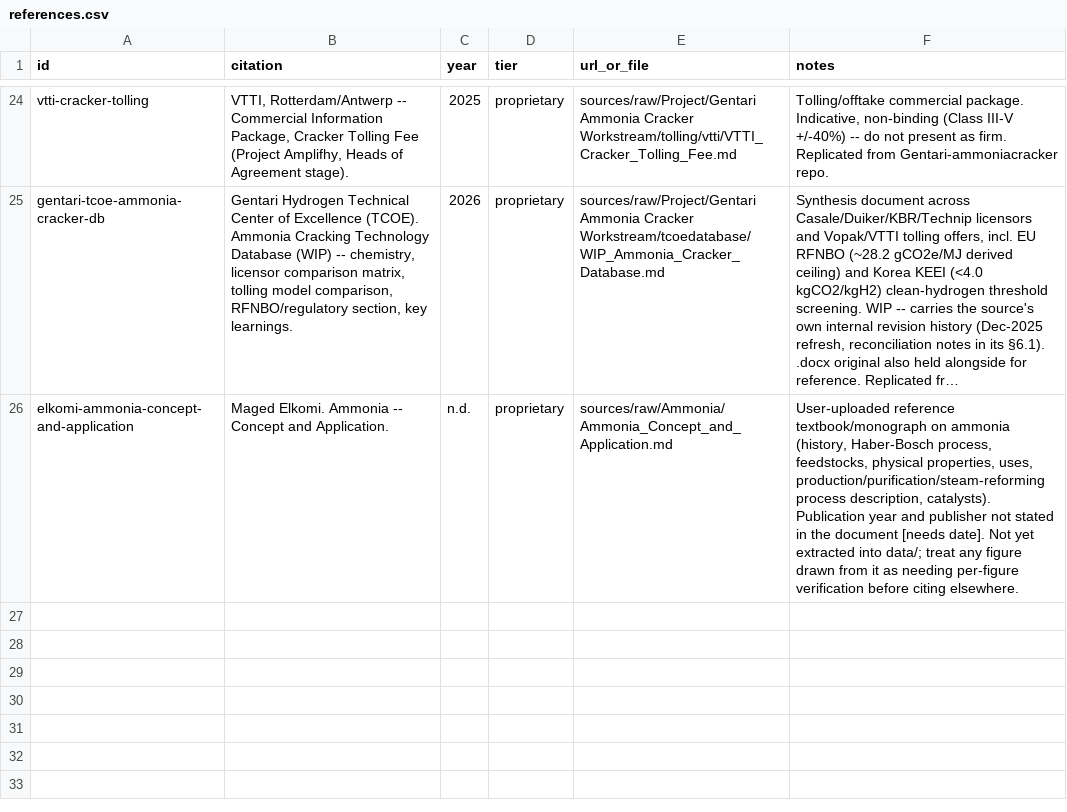
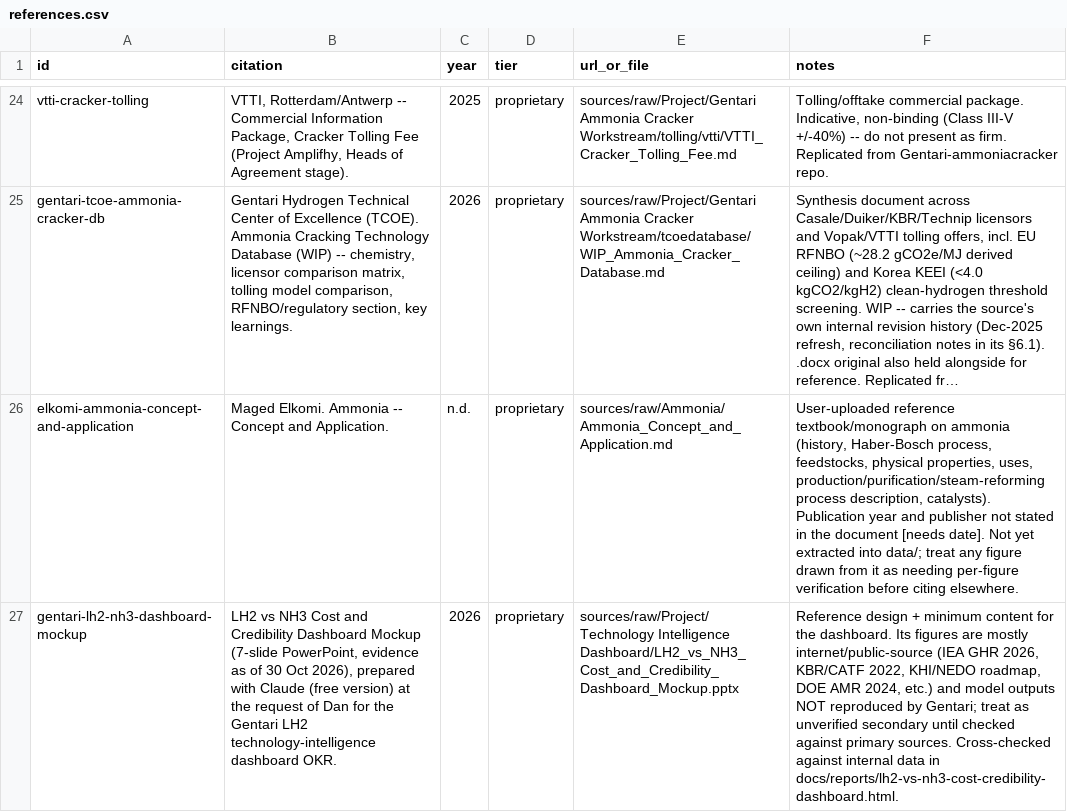
Before and after one commit to ungkumuhammad/Gentari-LH2, a CSV file: data/references.csv, drawn as a sheet; only a part is shown, gaps mark what is left out; long unchanged cells end in …; the diff names each change by its address in the sheet, - before the commit and + after, or states it on an @@ line.

```diff
--- a/data/references.csv
+++ b/data/references.csv
+row 27: gentari-lh2-nh3-dashboard-mockup | LH2 vs NH3 Cost and Credibility Dashboard Mockup (7-slide PowerPoint, evidence as of 30 Oct 2026), prepared with Claude (free version) at the request of Dan for the Gentari LH2 technology-intelligence dashboard OKR. | 2026 | proprietary | sources/raw/Project/Technology Intelligence Dashboard/LH2_vs_NH3_Cost_and_Credibility_Dashboard_Mockup.pptx | Reference design + minimum content for the dashboard. Its figures are mostly internet/public-source (IEA GHR 2026, KBR/CATF 2022, KHI/NEDO roadmap, DOE AMR 2024, etc.) and model outputs NOT reproduced by Gentari; treat as unverified secondary until checked against primary sources. Cross-checked against internal data in docs/reports/lh2-vs-nh3-cost-credibility-dashboard.html.
```
Also changed, not shown: 3 other files.
